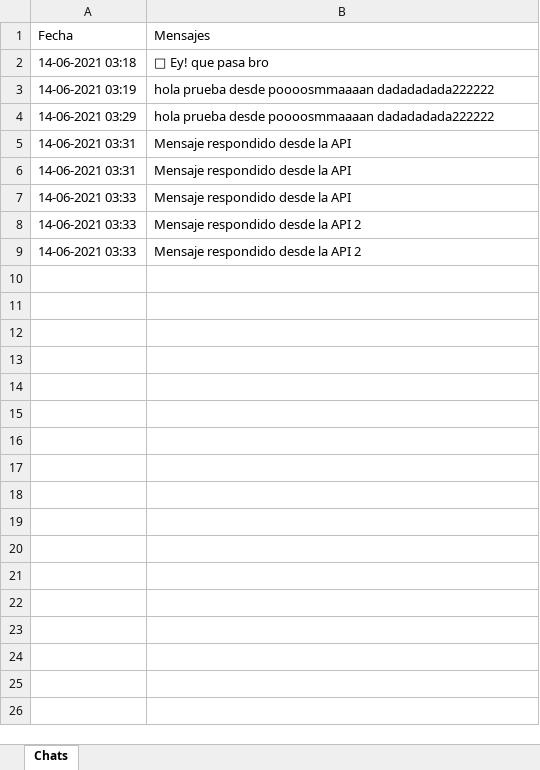
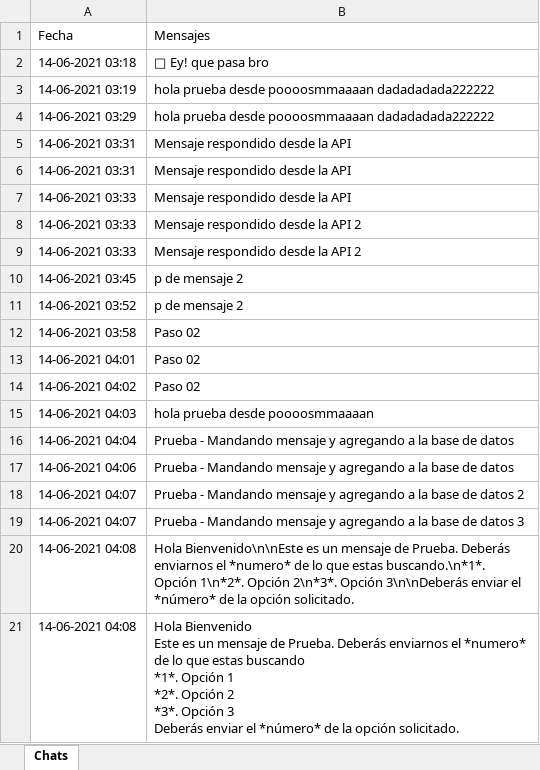
Before and after one commit to jesusvillarreal/bot-whatsapp-completo-wjs, an Excel workbook: chats/51958232911@c.us.xlsx, sheet Chats, drawn as a sheet; values as stored, in another font and other column widths than the file's, no borders; ↵ is a line break in a cell; the diff names each change by its address in the sheet, - before the commit and + after, or states it on an @@ line.

Commit message:
Se puede enviar mensajes y guardar en la base de datos, en mensajes/add

```diff
--- a/chats/51958232911@c.us.xlsx (sheet Chats)
+++ b/chats/51958232911@c.us.xlsx (sheet Chats)
+row 10: 14-06-2021 03:45 | p de mensaje 2
+row 11: 14-06-2021 03:52 | p de mensaje 2
+row 12: 14-06-2021 03:58 | Paso 02
+row 13: 14-06-2021 04:01 | Paso 02
+row 14: 14-06-2021 04:02 | Paso 02
+row 15: 14-06-2021 04:03 | hola prueba desde poooosmmaaaan
+row 16: 14-06-2021 04:04 | Prueba - Mandando mensaje y agregando a la base de datos
+row 17: 14-06-2021 04:06 | Prueba - Mandando mensaje y agregando a la base de datos
+row 18: 14-06-2021 04:07 | Prueba - Mandando mensaje y agregando a la base de datos 2
+row 19: 14-06-2021 04:07 | Prueba - Mandando mensaje y agregando a la base de datos 3
+row 20: 14-06-2021 04:08 | Hola Bienvenido\n\nEste es un mensaje de Prueba. Deberás enviarnos el *numero* de lo que estas buscando.\n*1*. Opción 1\n*2*. Opción 2\n*3*. Opción 3\n\nDeberás enviar el *número* de la opción solicitado.
+row 21: 14-06-2021 04:08 | Hola Bienvenido ↵ Este es un mensaje de Prueba. Deberás enviarnos el *numero* de lo que estas buscando ↵ *1*. Opción 1 ↵ *2*. Opción 2 ↵ *3*. Opción 3 ↵ Deberás enviar el *número* de la opción solicitado.
```
Also changed, not shown: chats/51988495514@c.us.xlsx, 3 other files.
